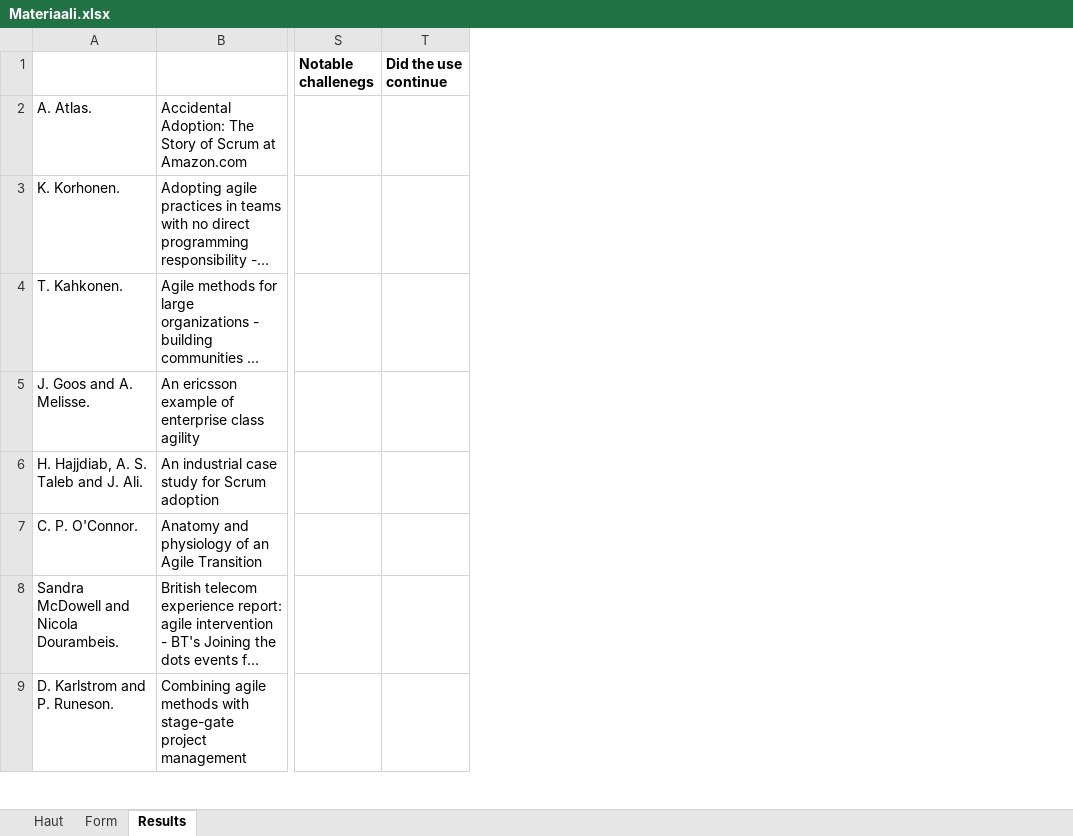
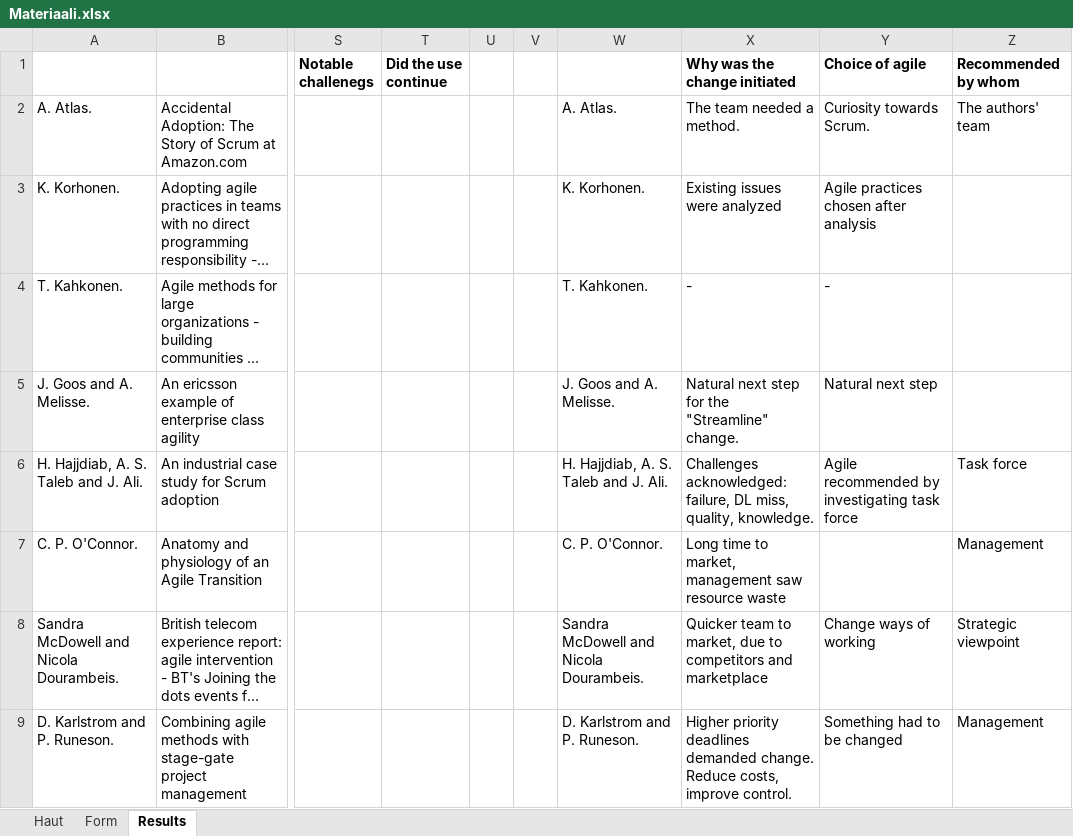
Before and after one commit to kdikert/Koulu_Kandi, an Excel workbook: Materiaali.xlsx, sheet Results, drawn as a sheet; only a part is shown, gaps mark what is left out; long unchanged cells end in …; values as stored, in another font and other column widths than the file's, no borders; charts and pictures and table styles not drawn; the diff names each change by its address in the sheet, - before the commit and + after, or states it on an @@ line.

Commit message:
Analysis

```diff
--- a/Materiaali.xlsx (sheet Results)
+++ b/Materiaali.xlsx (sheet Results)
+column U, empty
+column V, empty
+column W, rows 2-9: A. Atlas. | K. Korhonen. | T. Kahkonen. | J. Goos and A. Melisse. | H. Hajjdiab, A. S. Taleb and J. Ali. | C. P. O'Connor. | Sandra McDowell and Nicola Dourambeis. | D. Karlstrom and P. Runeson.
+column X (Why was the change initiated), rows 2-9: The team needed a method. | Existing issues were analyzed | - | Natural next step for the "Streamline" change. | Challenges acknowledged: failure, DL miss, quality, knowledge. | Long time to market, management saw resource waste | Quicker team to market, due to competitors and marketplace | Higher priority deadlines demanded change. Reduce costs, improve control.
+column Y (Choice of agile), rows 2-9: Curiosity towards Scrum. | Agile practices chosen after analysis | - | Natural next step | Agile recommended by investigating task force |  | Change ways of working | Something had to be changed
+column Z (Recommended by whom), rows 2-9: The authors' team |  |  |  | Task force | Management | Strategic viewpoint | Management
```
Also changed, not shown: charts or pictures.
